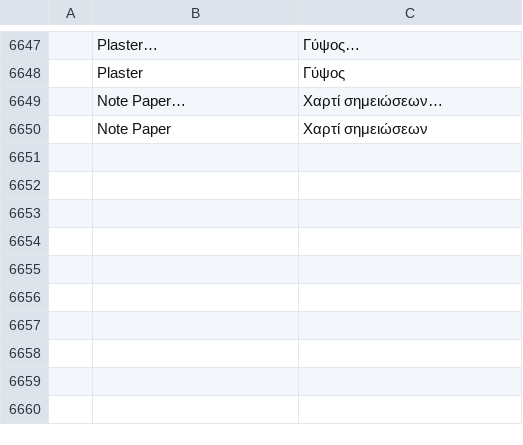
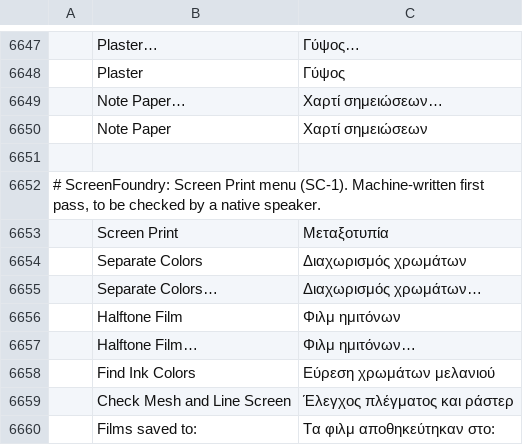
Before and after one commit to Stitchwright/screenfoundry, a TSV file: crates/ui-egui/src/i18n/el.tsv, drawn as a sheet; only a part is shown, gaps mark what is left out; the diff names each change by its address in the sheet, - before the commit and + after, or states it on an @@ line.

```diff
--- a/crates/ui-egui/src/i18n/el.tsv
+++ b/crates/ui-egui/src/i18n/el.tsv
+row 6651: (empty)
+row 6652: # ScreenFoundry: Screen Print menu (SC-1). Machine-written first pass, to be checked by a native speaker.
+row 6653:  | Screen Print | Μεταξοτυπία
+row 6654:  | Separate Colors | Διαχωρισμός χρωμάτων
+row 6655:  | Separate Colors… | Διαχωρισμός χρωμάτων…
+row 6656:  | Halftone Film | Φιλμ ημιτόνων
+row 6657:  | Halftone Film… | Φιλμ ημιτόνων…
+row 6658:  | Find Ink Colors | Εύρεση χρωμάτων μελανιού
+row 6659:  | Check Mesh and Line Screen | Έλεγχος πλέγματος και ράστερ
+row 6660:  | Films saved to: | Τα φιλμ αποθηκεύτηκαν στο:
```
Also changed, not shown: crates/ui-egui/src/i18n/bg.tsv, crates/ui-egui/src/i18n/ja.tsv, 26 other files.
